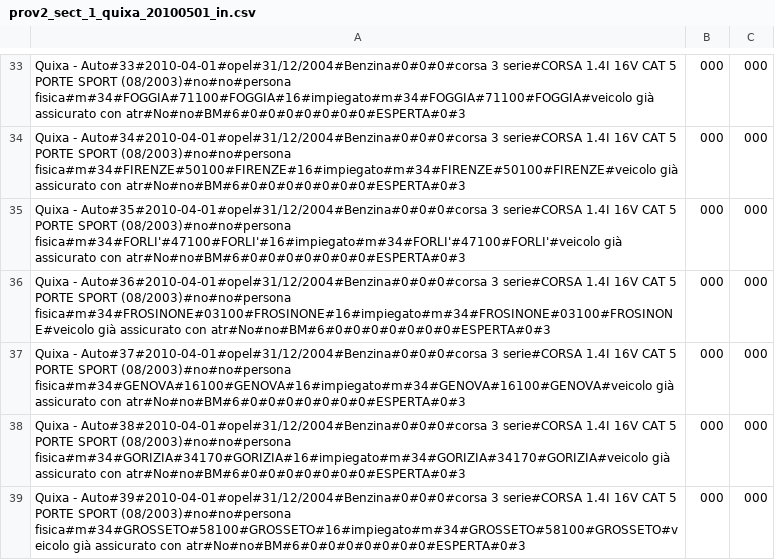
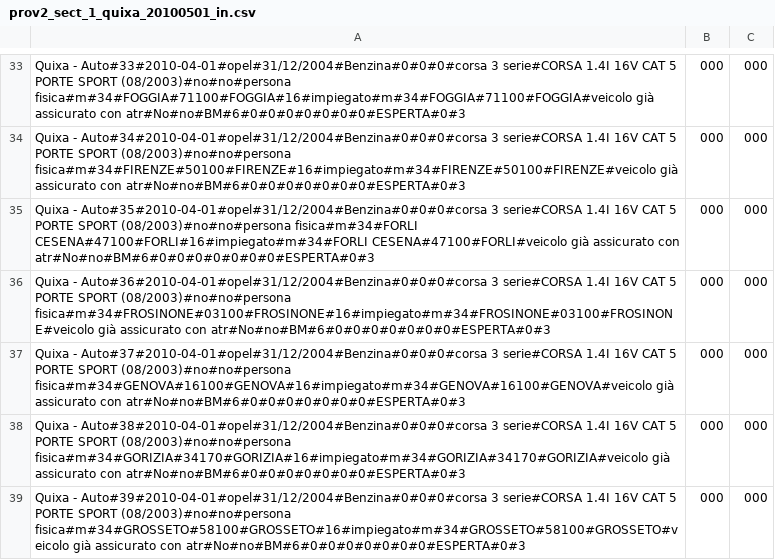
Before and after one commit to ugodiiorio/experiment, a CSV file: code/builders/etl/1_generic_profile/csv/prov2_sect_1_quixa_20100501_in.csv, drawn as a sheet; only a part is shown, gaps mark what is left out; the diff covers the shown part only.

```diff
--- a/code/builders/etl/1_generic_profile/csv/prov2_sect_1_quixa_20100501_in.csv
+++ b/code/builders/etl/1_generic_profile/csv/prov2_sect_1_quixa_20100501_in.csv
@@ -34,3 +34,3 @@ Quixa - Auto#33#2010-04-01#opel#31/12/2004#Benzina#0#0#0#corsa 3 serie#CORSA 1.4
 Quixa - Auto#34#2010-04-01#opel#31/12/2004#Benzina#0#0#0#corsa 3 serie#CORSA 1.4I 16V CAT 5 PORTE SPORT (08/2003)#no#no#persona fisica#m#34#FIRENZE#50100#FIRENZE#16#impiegato#m#34#FIRENZE#50100#FIRENZE#veicolo già assicurato con atr#No#no#BM#6#0#0#0#0#0#0#0#ESPERTA#0#3,000,000
-Quixa - Auto#35#2010-04-01#opel#31/12/2004#Benzina#0#0#0#corsa 3 serie#CORSA 1.4I 16V CAT 5 PORTE SPORT (08/2003)#no#no#persona fisica#m#34#FORLI'#47100#FORLI'#16#impiegato#m#34#FORLI'#47100#FORLI'#veicolo già assicurato con atr#No#no#BM#6#0#0#0#0#0#0#0#ESPERTA#0#3,000,000
+Quixa - Auto#35#2010-04-01#opel#31/12/2004#Benzina#0#0#0#corsa 3 serie#CORSA 1.4I 16V CAT 5 PORTE SPORT (08/2003)#no#no#persona fisica#m#34#FORLI CESENA#47100#FORLI#16#impiegato#m#34#FORLI CESENA#47100#FORLI#veicolo già assicurato con atr#No#no#BM#6#0#0#0#0#0#0#0#ESPERTA#0#3,000,000
 Quixa - Auto#36#2010-04-01#opel#31/12/2004#Benzina#0#0#0#corsa 3 serie#CORSA 1.4I 16V CAT 5 PORTE SPORT (08/2003)#no#no#persona fisica#m#34#FROSINONE#03100#FROSINONE#16#impiegato#m#34#FROSINONE#03100#FROSINONE#veicolo già assicurato con atr#No#no#BM#6#0#0#0#0#0#0#0#ESPERTA#0#3,000,000
```
Also changed, not shown: 14 edited cells elsewhere in this file, 3 other files.
